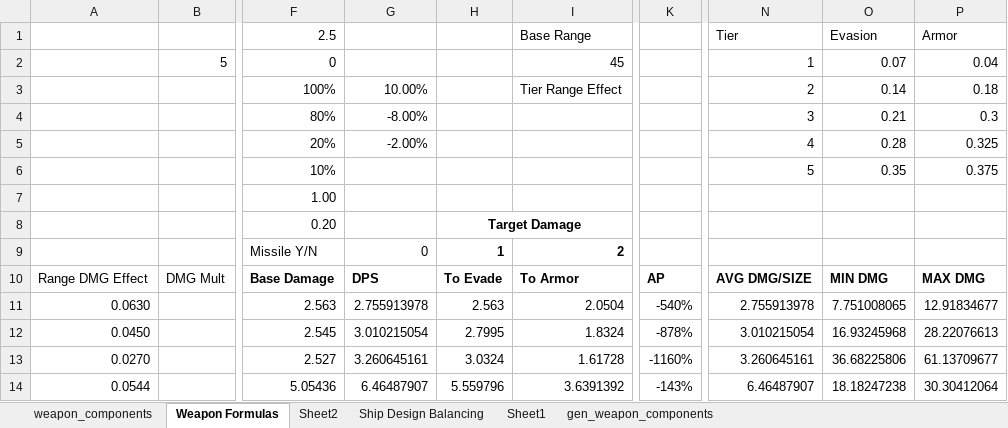
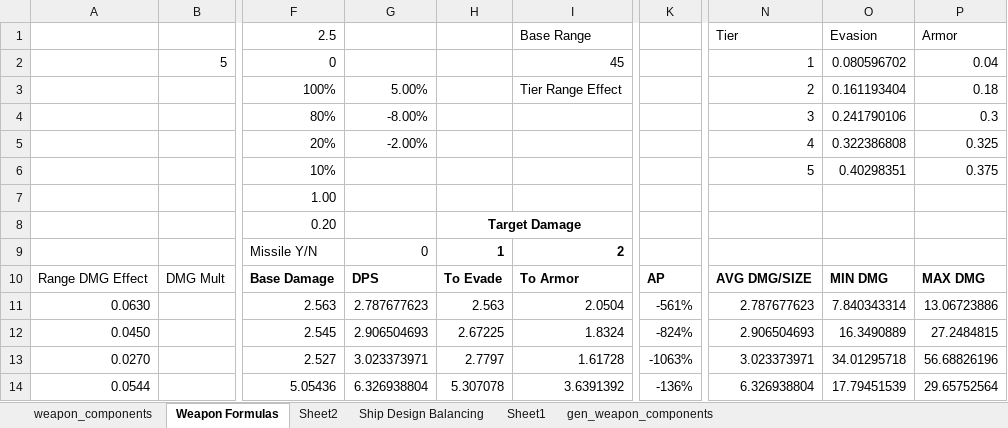
Before and after one commit to sdrasmu12/SymmetricalWarfare, an Excel workbook: Stellaris Rebalance.xlsx, sheet Weapon Formulas, drawn as a sheet; only a part is shown, gaps mark what is left out; values as stored, in another font and other column widths than the file's, no borders; charts and pictures not drawn; the diff covers the shown part only; the diff names each change by its address in the sheet, - before the commit and + after, or states it on an @@ line.

Commit message:
rebalanced weapons with recursive accuracy calculation

```diff
--- a/Stellaris Rebalance.xlsx (sheet Weapon Formulas)
+++ b/Stellaris Rebalance.xlsx (sheet Weapon Formulas)
-O2: 0.07
+O2: 0.080596702
-G3: 10.00%
+G3: 5.00%
-O3: 0.14
+O3: 0.161193404
-O4: 0.21
+O4: 0.241790106
-O5: 0.28
+O5: 0.322386808
-O6: 0.35
+O6: 0.40298351
-G11: 2.755913978
+G11: 2.787677623
-K11: -540%
+K11: -561%
-N11: 2.755913978
+N11: 2.787677623
-O11: 7.751008065
+O11: 7.840343314
-P11: 12.91834677
+P11: 13.06723886
-G12: 3.010215054
+G12: 2.906504693
-H12: 2.7995
+H12: 2.67225
-K12: -878%
+K12: -824%
-N12: 3.010215054
+N12: 2.906504693
-O12: 16.93245968
+O12: 16.3490889
-P12: 28.22076613
+P12: 27.2484815
-G13: 3.260645161
+G13: 3.023373971
-H13: 3.0324
+H13: 2.7797
-K13: -1160%
+K13: -1063%
-N13: 3.260645161
+N13: 3.023373971
-O13: 36.68225806
+O13: 34.01295718
-P13: 61.13709677
+P13: 56.68826196
-G14: 6.46487907
+G14: 6.326938804
-H14: 5.559796
+H14: 5.307078
-K14: -143%
+K14: -136%
-N14: 6.46487907
+N14: 6.326938804
-O14: 18.18247238
+O14: 17.79451539
-P14: 30.30412064
+P14: 29.65752564
```
Also changed, not shown: 1016 edited cells elsewhere in this sheet, sheet Ship Design Balancing, sheet gen_weapon_components, formulas that keep their value, charts or pictures, 2 other files.
